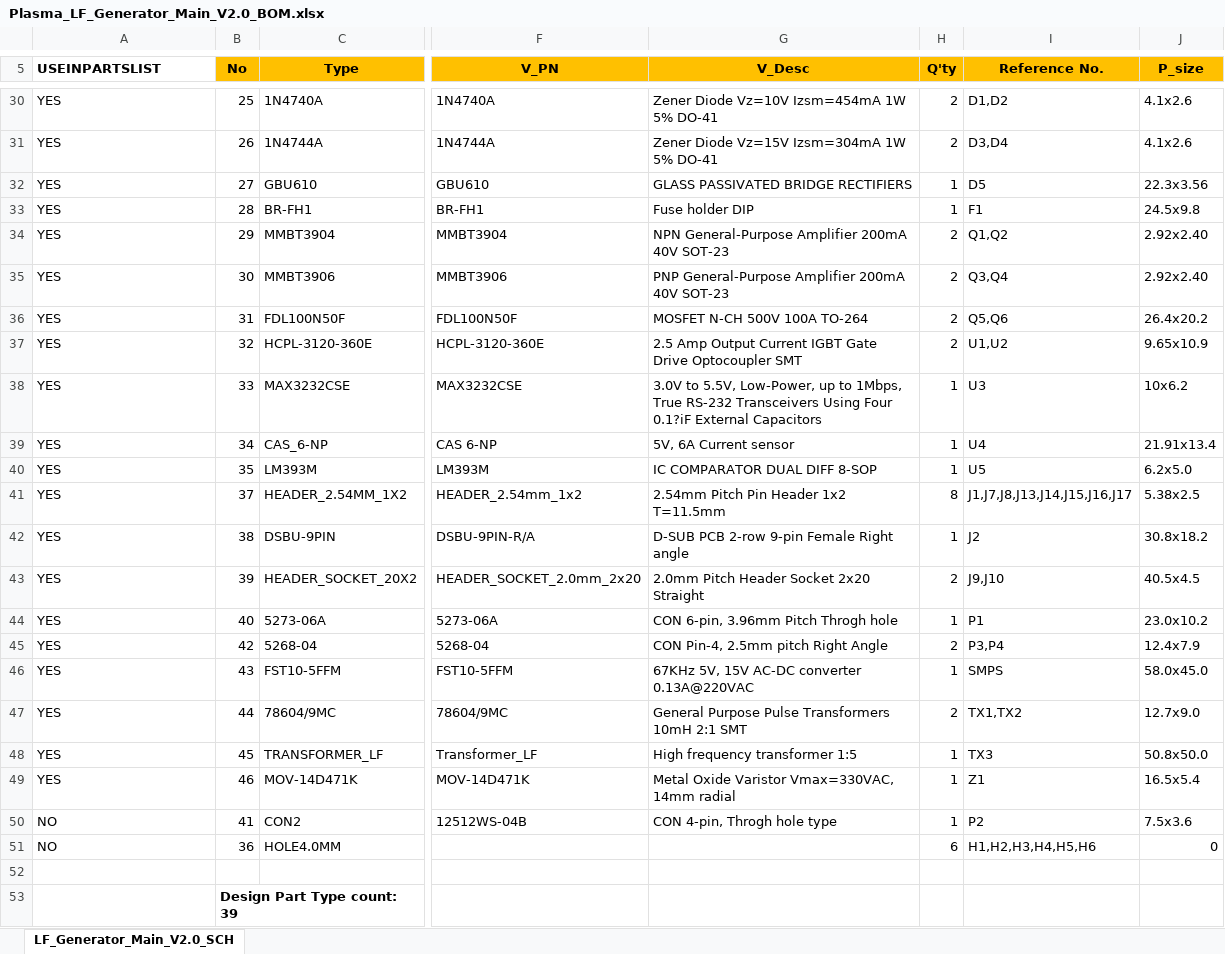
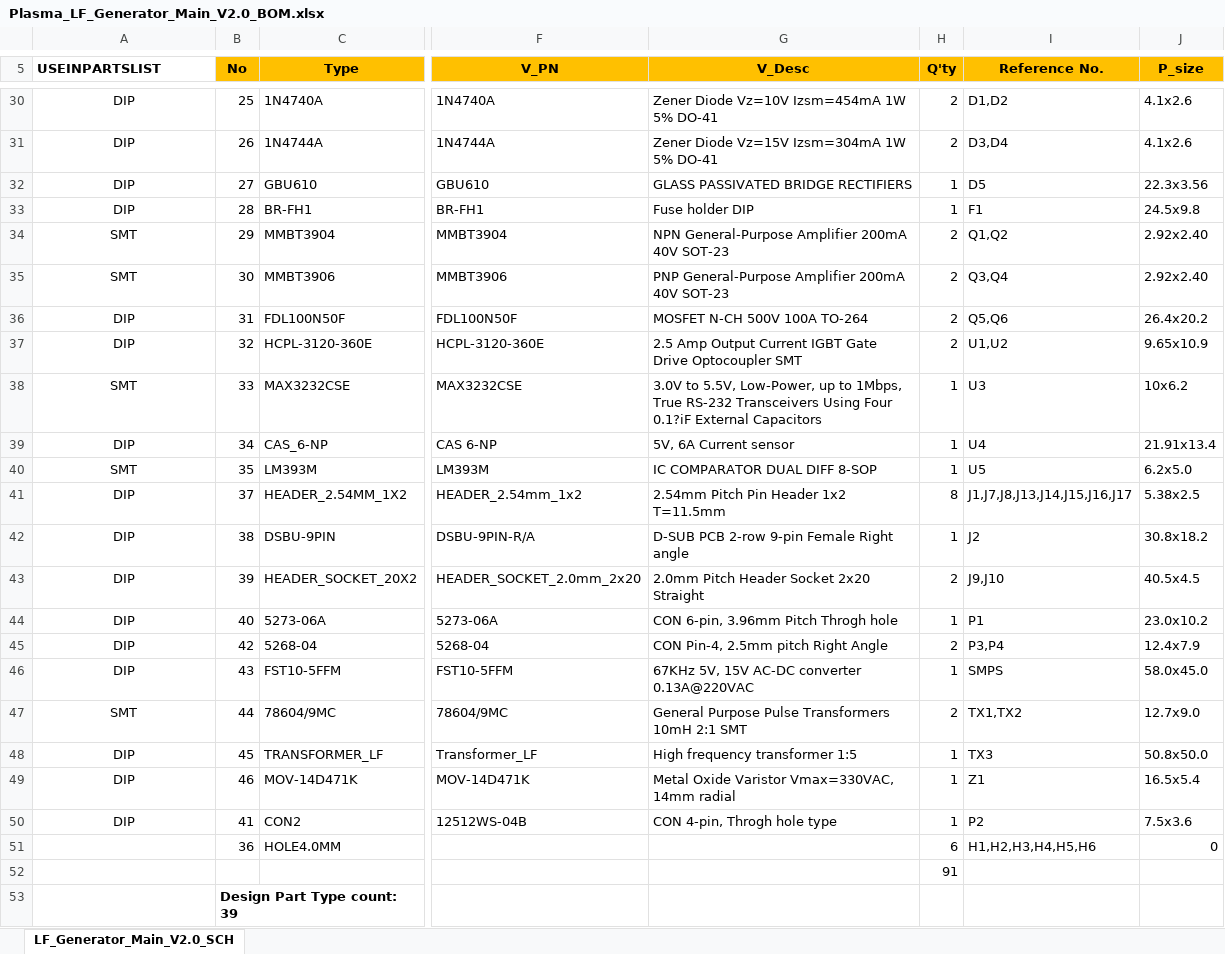
Before and after one commit to ArvidJoung/Plasma_LF, an Excel workbook: 2_LF_Generator_Main/1_Schematic/Plasma_LF_Generator_Main_V2.0_BOM.xlsx, sheet LF_Generator_Main_V2.0_SCH, drawn as a sheet; only a part is shown, gaps mark what is left out; values as stored, in another font and other column widths than the file's, no borders; the diff covers the shown part only; the diff names each change by its address in the sheet, - before the commit and + after, or states it on an @@ line.

Commit message:
[GEN MAIN]BOM에 SMT/DIP type 구별

```diff
--- a/2_LF_Generator_Main/1_Schematic/Plasma_LF_Generator_Main_V2.0_BOM.xlsx (sheet LF_Generator_Main_V2.0_SCH)
+++ b/2_LF_Generator_Main/1_Schematic/Plasma_LF_Generator_Main_V2.0_BOM.xlsx (sheet LF_Generator_Main_V2.0_SCH)
-A30:A50 alignment: left
+A30:A50 alignment: center
-A30:A33 (USEINPARTSLIST): YES
+A30:A33 (USEINPARTSLIST): DIP
-A34:A35 (USEINPARTSLIST): YES
+A34:A35 (USEINPARTSLIST): SMT
-A36:A37 (USEINPARTSLIST): YES
+A36:A37 (USEINPARTSLIST): DIP
-A38 (USEINPARTSLIST): YES
+A38 (USEINPARTSLIST): SMT
-A39 (USEINPARTSLIST): YES
+A39 (USEINPARTSLIST): DIP
-A40 (USEINPARTSLIST): YES
+A40 (USEINPARTSLIST): SMT
-A41:A46 (USEINPARTSLIST): YES
+A41:A46 (USEINPARTSLIST): DIP
-A47 (USEINPARTSLIST): YES
+A47 (USEINPARTSLIST): SMT
-A48:A49 (USEINPARTSLIST): YES
+A48:A49 (USEINPARTSLIST): DIP
-A50 (USEINPARTSLIST): NO
+A50 (USEINPARTSLIST): DIP
-A51 (USEINPARTSLIST): NO
+A51 (USEINPARTSLIST): (empty)
-H52 (Q'ty): (empty)
+H52 (Q'ty): 91
```
Also changed, not shown: 28 edited cells and cell formats elsewhere in this sheet.
